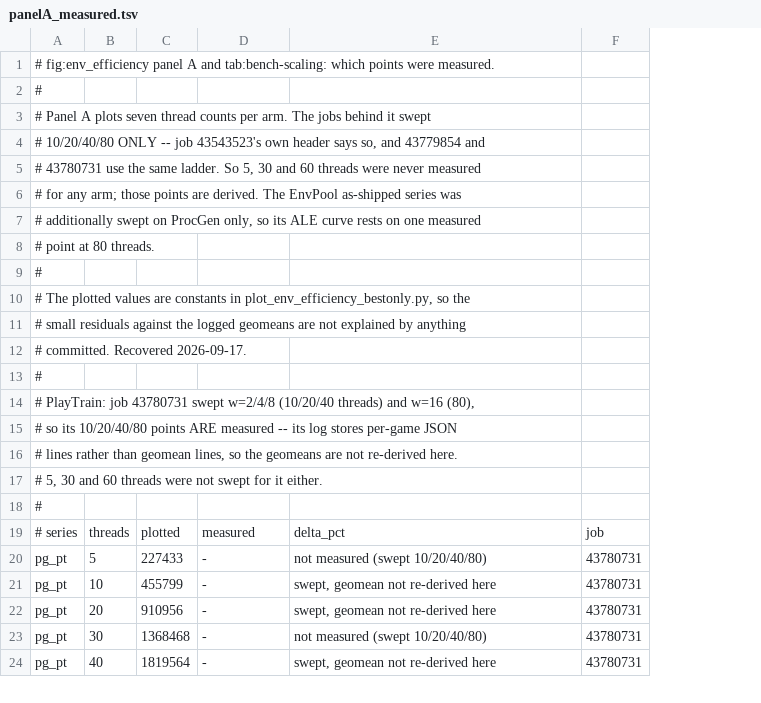
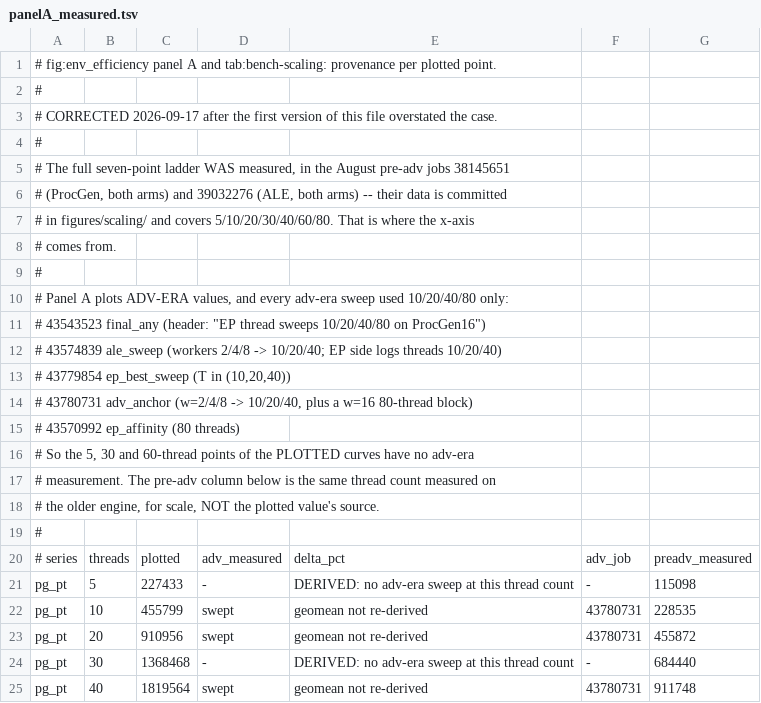
Before and after one commit to heyodog0/playtrain, a TSV file: reproduction/figures/scaling/panelA_measured.tsv, drawn as a sheet; only a part is shown; removed rows and columns are numbered as before the commit, all else as after; the diff covers the shown part only; the diff names each change by its address in the sheet, - before the commit and + after, or states it on an @@ line.

Commit message:
correct the panel A thread-ladder finding

```diff
--- a/reproduction/figures/scaling/panelA_measured.tsv
+++ b/reproduction/figures/scaling/panelA_measured.tsv
+column G, rows 20-25: preadv_measured | 115098 | 228535 | 455872 | 684440 | 911748
-A1: …and tab:bench-scaling: which points were measured.
+A1: …and tab:bench-scaling: provenance per plotted point.
-A3: # Panel A plots seven thread counts per arm. The jobs behind it swept
+A3: # CORRECTED 2026-09-17 after the first version of this file overstated the case.
-row 4: # 10/20/40/80 ONLY -- job 43543523's own header says so, and 43779854 and
-row 5: # 43780731 use the same ladder. So 5, 30 and 60 threads were never measured
-row 6: # for any arm; those points are derived. The EnvPool as-shipped series was
-row 7: # additionally swept on ProcGen only, so its ALE curve rests on one measured
-row 8: # point at 80 threads.
-A5: # The plotted values are constants in plot_env_efficiency_bestonly.py, so the
+A5: # The full seven-point ladder WAS measured, in the August pre-adv jobs 38145651
-A6: # small residuals against the logged geomeans are not explained by anything
+A6: # (ProcGen, both arms) and 39032276 (ALE, both arms) -- their data is committed
-A7: # committed. Recovered 2026-09-17.
+A7: # in figures/scaling/ and covers 5/10/20/30/40/60/80. That is where the x-axis
+row 8: # comes from.
-A10: # PlayTrain: job 43780731 swept w=2/4/8 (10/20/40 threads) and w=16 (80),
+A10: # Panel A plots ADV-ERA values, and every adv-era sweep used 10/20/40/80 only:
-A11: # so its 10/20/40/80 points ARE measured -- its log stores per-game JSON
+A11: # 43543523 final_any (header: "EP thread sweeps 10/20/40/80 on ProcGen16")
-A12: # lines rather than geomean lines, so the geomeans are not re-derived here.
+A12: # 43574839 ale_sweep (workers 2/4/8 -> 10/20/40; EP side logs threads 10/20/40)
-A13: # 5, 30 and 60 threads were not swept for it either.
+A13: # 43779854 ep_best_sweep (T in (10,20,40))
+row 14: # 43780731 adv_anchor (w=2/4/8 -> 10/20/40, plus a w=16 80-thread block)
+row 15: # 43570992 ep_affinity (80 threads)
+row 16: # So the 5, 30 and 60-thread points of the PLOTTED curves have no adv-era
+row 17: # measurement. The pre-adv column below is the same thread count measured on
+row 18: # the older engine, for scale, NOT the plotted value's source.
-D20: measured
+D20: adv_measured
-F20: job
+F20: adv_job
-E21: not measured (swept 10/20/40/80)
+E21: DERIVED: no adv-era sweep at this thread count
-F21: 43780731
+F21: -
-D22:D23: -
+D22:D23: swept
-E22:E23: swept, geomean not re-derived here
+E22:E23: geomean not re-derived
-E24: not measured (swept 10/20/40/80)
+E24: DERIVED: no adv-era sweep at this thread count
-F24: 43780731
+F24: -
-D25: -
+D25: swept
-E25: swept, geomean not re-derived here
+E25: geomean not re-derived
```
Also changed, not shown: 39 edited cells elsewhere in this file, 1 other file.
